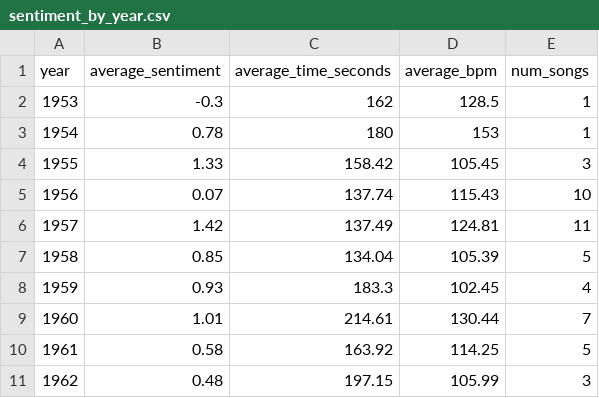
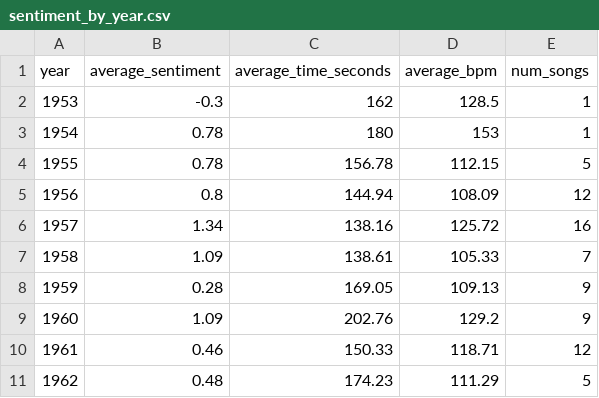
Before and after one commit to acstat231-s25/blog-salamanders, a CSV file: data/sentiment_by_year.csv, drawn as a sheet; only a part is shown; the diff covers the shown part only.

```diff
--- a/data/sentiment_by_year.csv
+++ b/data/sentiment_by_year.csv
@@ -3,9 +3,9 @@ year,average_sentiment,average_time_seconds,average_bpm,num_songs
 1954,0.78,180,153,1
-1955,1.33,158.42,105.45,3
-1956,0.07,137.74,115.43,10
-1957,1.42,137.49,124.81,11
-1958,0.85,134.04,105.39,5
-1959,0.93,183.3,102.45,4
-1960,1.01,214.61,130.44,7
-1961,0.58,163.92,114.25,5
-1962,0.48,197.15,105.99,3
+1955,0.78,156.78,112.15,5
+1956,0.8,144.94,108.09,12
+1957,1.34,138.16,125.72,16
+1958,1.09,138.61,105.33,7
+1959,0.28,169.05,109.13,9
+1960,1.09,202.76,129.2,9
+1961,0.46,150.33,118.71,12
+1962,0.48,174.23,111.29,5
```
Also changed, not shown: 4 added rows and 148 edited cells elsewhere in this file, data/sentiment_by_genre.csv, 30 other files.
